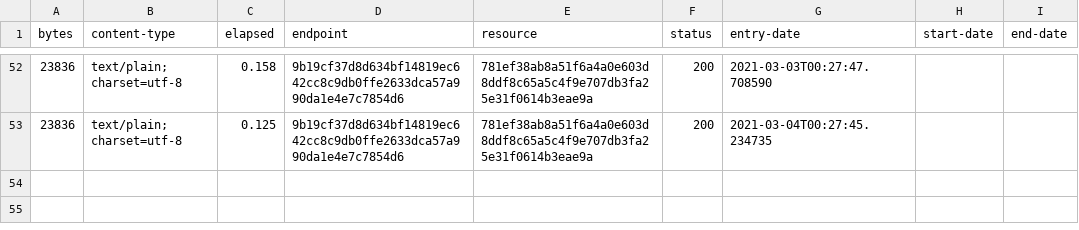
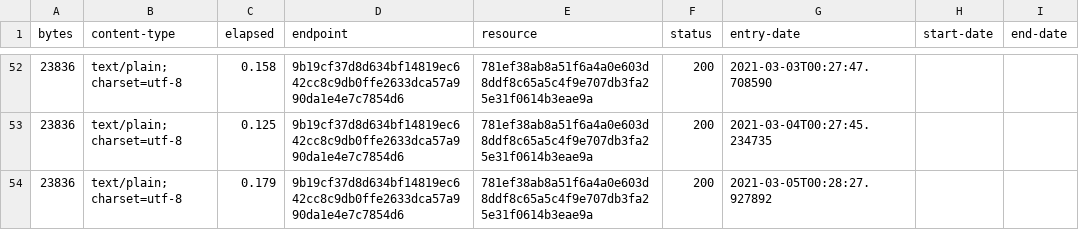
Before and after one commit to digital-land-attic/development-policy-collection, a CSV file: collection/log.csv, drawn as a sheet; only a part is shown, gaps mark what is left out.

Commit message:
Collection 2021-03-05

```diff
--- a/collection/log.csv
+++ b/collection/log.csv
@@ -53 +53,2 @@ bytes,content-type,elapsed,endpoint,resource,status,entry-date,start-date,end-da
 23836,text/plain; charset=utf-8,0.125,9b19cf37d8d634bf14819ec642cc8c9db0ffe2633dca57a990da1e4e7c7854d6,781ef38ab8a51f6a4a0e603d8ddf8c65a5c4f9e707db3fa25e31f0614b3eae9a,200,2021-03-04T00:27:45.234735,,
+23836,text/plain; charset=utf-8,0.179,9b19cf37d8d634bf14819ec642cc8c9db0ffe2633dca57a990da1e4e7c7854d6,781ef38ab8a51f6a4a0e603d8ddf8c65a5c4f9e707db3fa25e31f0614b3eae9a,200,2021-03-05T00:28:27.927892,,
```
